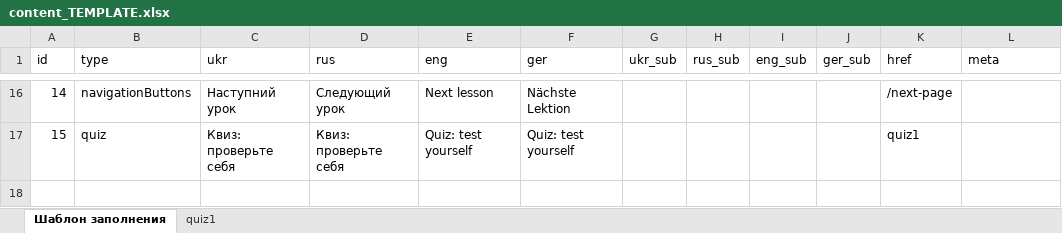
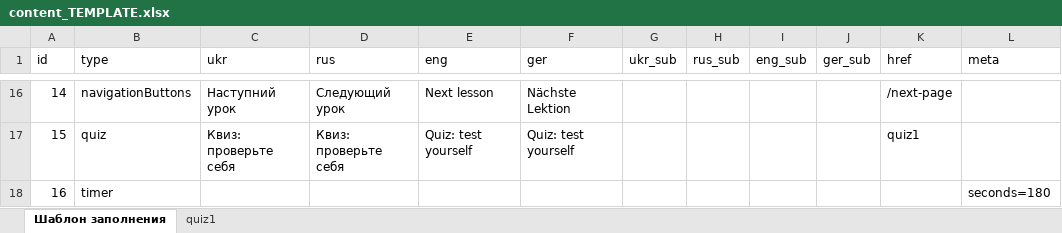
Before and after one commit to EugeneRusinsh1991/namipmu_app, an Excel workbook: src/content/content_TEMPLATE.xlsx, sheet Шаблон заполнения, drawn as a sheet; only a part is shown, gaps mark what is left out; values as stored, in another font and other column widths than the file's, no borders; the diff names each change by its address in the sheet, - before the commit and + after, or states it on an @@ line.

Commit message:
timer done befor checklist

```diff
--- a/src/content/content_TEMPLATE.xlsx (sheet Шаблон заполнения)
+++ b/src/content/content_TEMPLATE.xlsx (sheet Шаблон заполнения)
+row 18: 16 | timer |  |  |  |  |  |  |  |  |  | seconds=180
```
Also changed, not shown: src/content/content.xlsx, 7 other files.
